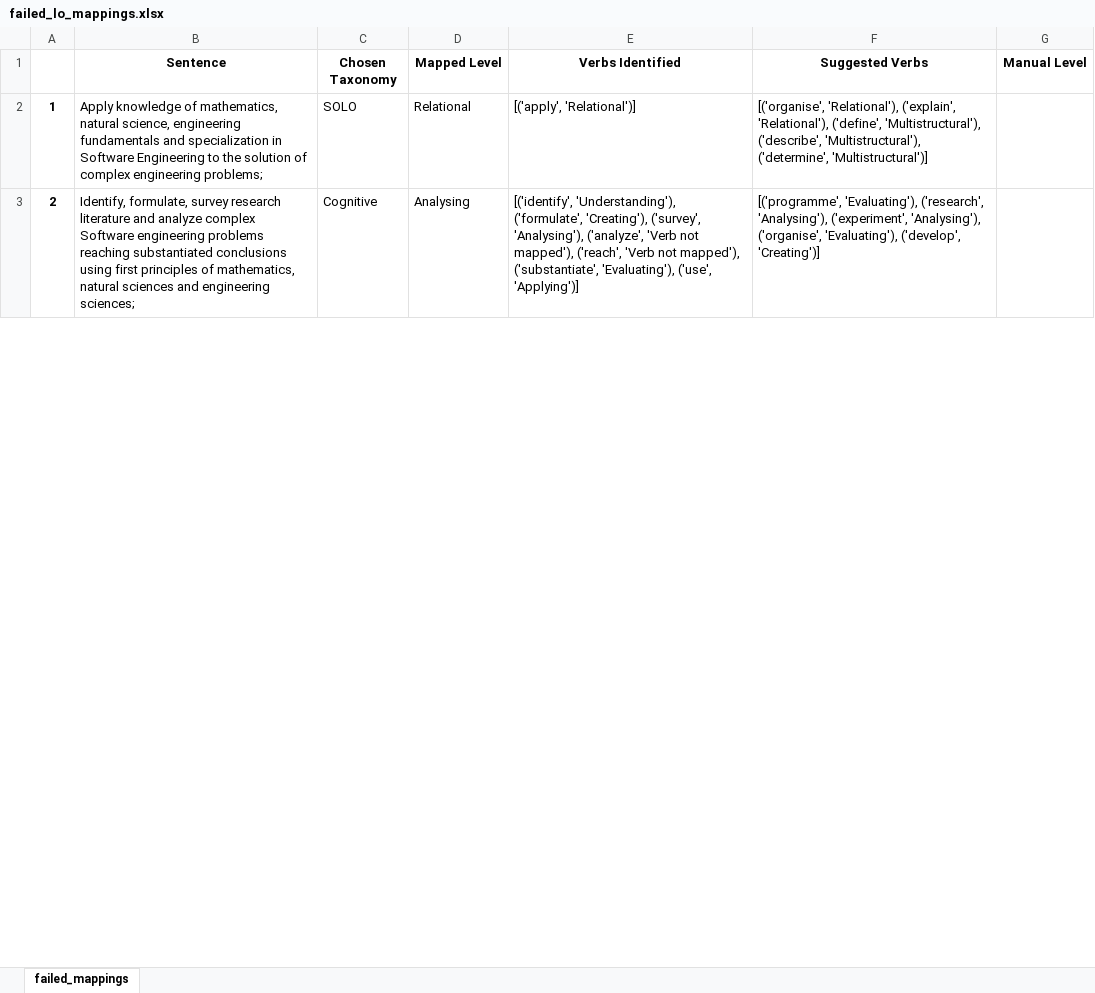
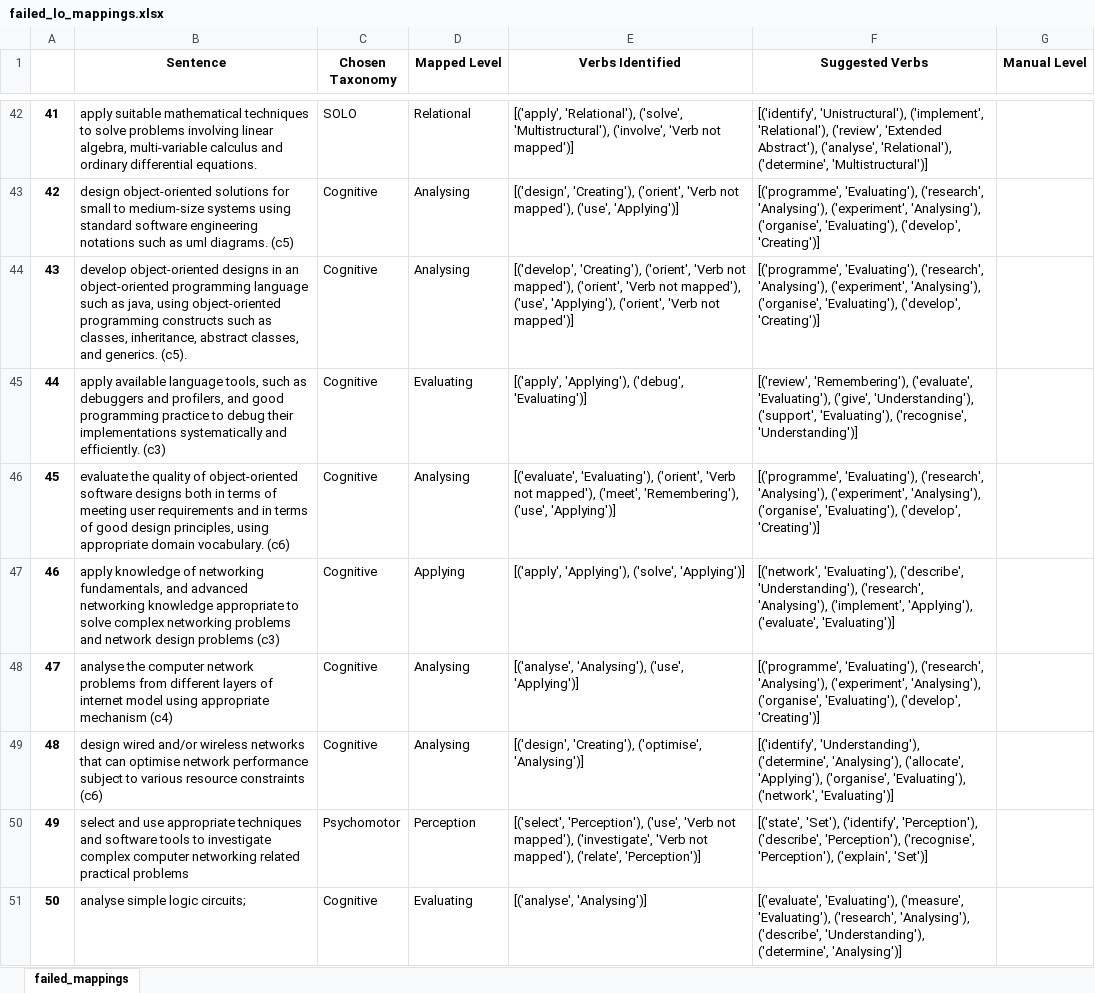
Before and after one commit to 3drdsh3in/Course_Design_For_Accreditation, an Excel workbook: outputs/failed_lo_mappings.xlsx, sheet failed_mappings, drawn as a sheet; only a part is shown, gaps mark what is left out; values as stored, in another font and other column widths than the file's, no borders; addresses are those after the commit; the diff covers the shown part only; the diff names each change by its address in the sheet, - before the commit and + after, or states it on an @@ line.

Commit message:
Regulatory requirements & small changes

```diff
--- a/outputs/failed_lo_mappings.xlsx (sheet failed_mappings)
+++ b/outputs/failed_lo_mappings.xlsx (sheet failed_mappings)
@@ column A renumbered between rows 42 and 87 @@
-B42 (Sentence): Apply knowledge of mathematics, natural science, engineering fundamentals and specialization in Software Engineering to the solution of complex engineering problems;
+B42 (Sentence): apply suitable mathematical techniques to solve problems involving linear algebra, multi-variable calculus and ordinary differential equations.
-E42 (Verbs Identified): [('apply', 'Relational')]
+E42 (Verbs Identified): [('apply', 'Relational'), ('solve', 'Multistructural'), ('involve', 'Verb not mapped')]
-F42 (Suggested Verbs): [('organise', 'Relational'), ('explain', 'Relational'), ('define', 'Multistructural'), ('describe', 'Multistructural'), ('determine', 'Multistructural')]
+F42 (Suggested Verbs): [('identify', 'Unistructural'), ('implement', 'Relational'), ('review', 'Extended Abstract'), ('analyse', 'Relational'), ('determine', 'Multistructural')]
+row 43: 42 | design object-oriented solutions for small to medium-size systems using standard software engineering notations such as uml diagrams. (c5) | Cognitive | Analysing | [('design', 'Creating'), ('orient', 'Verb not mapped'), ('use', 'Applying')] | [('programme', 'Evaluating'), ('research', 'Analysing'), ('experiment', 'Analysing'), ('organise', 'Evaluating'), ('develop', 'Creating')]
+row 44: 43 | develop object-oriented designs in an object-oriented programming language such as java, using object-oriented programming constructs such as classes, inheritance, abstract classes, and generics. (c5). | Cognitive | Analysing | [('develop', 'Creating'), ('orient', 'Verb not mapped'), ('orient', 'Verb not mapped'), ('use', 'Applying'), ('orient', 'Verb not mapped')] | [('programme', 'Evaluating'), ('research', 'Analysing'), ('experiment', 'Analysing'), ('organise', 'Evaluating'), ('develop', 'Creating')]
+row 45: 44 | apply available language tools, such as debuggers and profilers, and good programming practice to debug their implementations systematically and efficiently. (c3) | Cognitive | Evaluating | [('apply', 'Applying'), ('debug', 'Evaluating')] | [('review', 'Remembering'), ('evaluate', 'Evaluating'), ('give', 'Understanding'), ('support', 'Evaluating'), ('recognise', 'Understanding')]
-B46 (Sentence): Identify, formulate, survey research literature and analyze complex Software engineering problems reaching substantiated conclusions using first principles of mathematics, natural sciences and engineering sciences;
+B46 (Sentence): evaluate the quality of object-oriented software designs both in terms of meeting user requirements and in terms of good design principles, using appropriate domain vocabulary. (c6)
-E46 (Verbs Identified): [('identify', 'Understanding'), ('formulate', 'Creating'), ('survey', 'Analysing'), ('analyze', 'Verb not mapped'), ('reach', 'Verb not mapped'), ('substantiate', 'Evaluating'), ('use', 'Applying')]
+E46 (Verbs Identified): [('evaluate', 'Evaluating'), ('orient', 'Verb not mapped'), ('meet', 'Remembering'), ('use', 'Applying')]
+row 47: 46 | apply knowledge of networking fundamentals, and advanced networking knowledge appropriate to solve complex networking problems and network design problems (c3) | Cognitive | Applying | [('apply', 'Applying'), ('solve', 'Applying')] | [('network', 'Evaluating'), ('describe', 'Understanding'), ('research', 'Analysing'), ('implement', 'Applying'), ('evaluate', 'Evaluating')]
+row 48: 47 | analyse the computer network problems from different layers of internet model using appropriate mechanism (c4) | Cognitive | Analysing | [('analyse', 'Analysing'), ('use', 'Applying')] | [('programme', 'Evaluating'), ('research', 'Analysing'), ('experiment', 'Analysing'), ('organise', 'Evaluating'), ('develop', 'Creating')]
+row 49: 48 | design wired and/or wireless networks that can optimise network performance subject to various resource constraints (c6) | Cognitive | Analysing | [('design', 'Creating'), ('optimise', 'Analysing')] | [('identify', 'Understanding'), ('determine', 'Analysing'), ('allocate', 'Applying'), ('organise', 'Evaluating'), ('network', 'Evaluating')]
+row 50: 49 | select and use appropriate techniques and software tools to investigate complex computer networking related practical problems | Psychomotor | Perception | [('select', 'Perception'), ('use', 'Verb not mapped'), ('investigate', 'Verb not mapped'), ('relate', 'Perception')] | [('state', 'Set'), ('identify', 'Perception'), ('describe', 'Perception'), ('recognise', 'Perception'), ('explain', 'Set')]
+row 51: 50 | analyse simple logic circuits; | Cognitive | Evaluating | [('analyse', 'Analysing')] | [('evaluate', 'Evaluating'), ('measure', 'Evaluating'), ('research', 'Analysing'), ('describe', 'Understanding'), ('determine', 'Analysing')]
```
Also changed, not shown: 71 added rows, 3 removed rows and 16 edited cells elsewhere in this sheet, outputs/all_lo_mappings.xlsx, outputs/po_mappings.xlsx, 7 other files.
